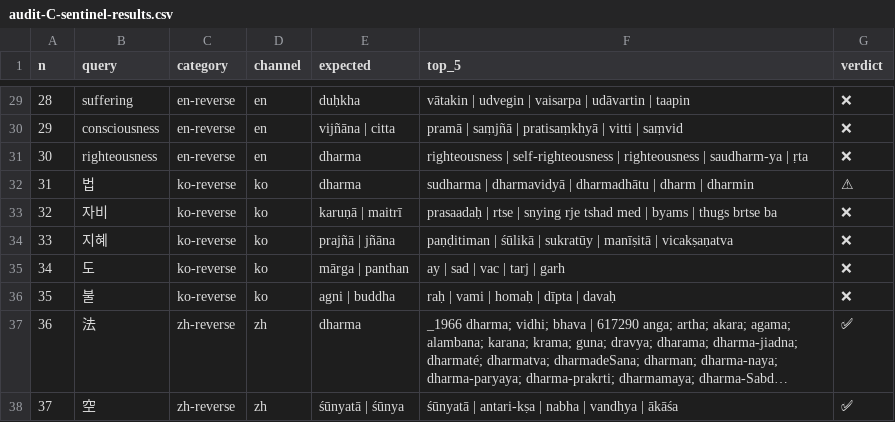
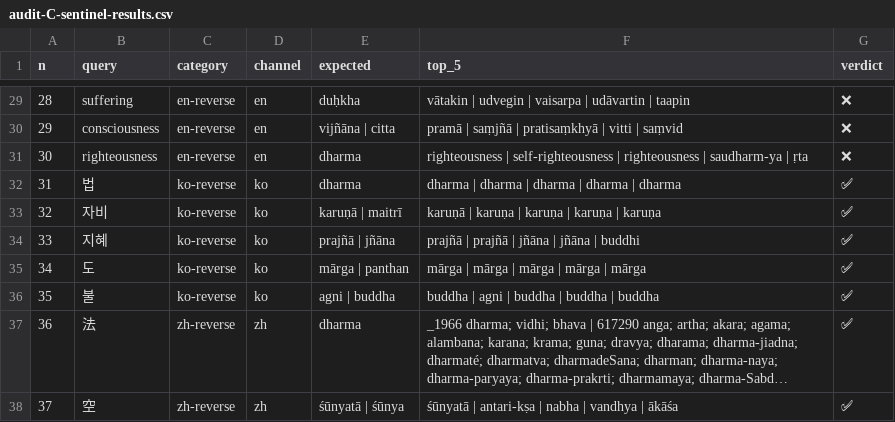
Before and after one commit to naspatterns/sanskrit_tibetan_workspace, a CSV file: data/reports/audit-2026-04-30/audit-C-sentinel-results.csv, drawn as a sheet; only a part is shown, gaps mark what is left out; long unchanged cells end in …; the diff names each change by its address in the sheet, - before the commit and + after, or states it on an @@ line.

```diff
--- a/data/reports/audit-2026-04-30/audit-C-sentinel-results.csv
+++ b/data/reports/audit-2026-04-30/audit-C-sentinel-results.csv
-F32 (top_5): sudharma | dharmavidyā | dharmadhātu | dharm | dharmin
+F32 (top_5): dharma | dharma | dharma | dharma | dharma
-G32 (verdict): ⚠
+G32 (verdict): ✅
-F33 (top_5): prasaadaḥ | rtse | snying rje tshad med | byams | thugs brtse ba
+F33 (top_5): karuṇā | karuṇa | karuṇa | karuṇa | karuṇa
-G33:G36 (verdict): ❌
+G33:G36 (verdict): ✅
-F34 (top_5): paṇḍitiman | śūlikā | sukratūy | manīṣitā | vicakṣaṇatva
+F34 (top_5): prajñā | prajñā | jñāna | jñāna | buddhi
-F35 (top_5): ay | sad | vac | tarj | garh
+F35 (top_5): mārga | mārga | mārga | mārga | mārga
-F36 (top_5): raḥ | vami | homaḥ | dīpta | davaḥ
+F36 (top_5): buddha | agni | buddha | buddha | buddha
```
Also changed, not shown: 5 other files.
